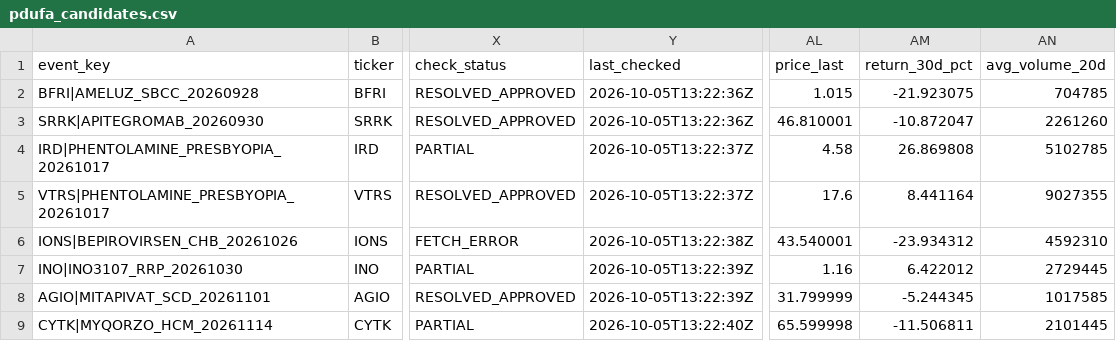
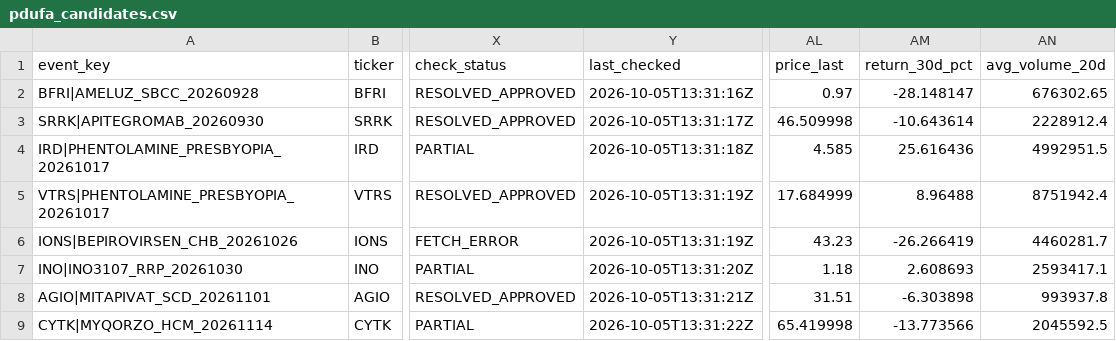
Before and after one commit to pdufa/pdufa-command-center, a CSV file: data/pdufa_candidates.csv, drawn as a sheet; only a part is shown, gaps mark what is left out; the diff covers the shown part only; the diff names each change by its address in the sheet, - before the commit and + after, or states it on an @@ line.

Commit message:
Update PDUFA recheck results

```diff
--- a/data/pdufa_candidates.csv
+++ b/data/pdufa_candidates.csv
-Y2 (last_checked): 2026-10-05T13:22:36Z
+Y2 (last_checked): 2026-10-05T13:31:16Z
-AL2 (price_last): 1.015
+AL2 (price_last): 0.97
-AM2 (return_30d_pct): -21.923075
+AM2 (return_30d_pct): -28.148147
-AN2 (avg_volume_20d): 704785
+AN2 (avg_volume_20d): 676302.65
-Y3 (last_checked): 2026-10-05T13:22:36Z
+Y3 (last_checked): 2026-10-05T13:31:17Z
-AL3 (price_last): 46.810001
+AL3 (price_last): 46.509998
-AM3 (return_30d_pct): -10.872047
+AM3 (return_30d_pct): -10.643614
-AN3 (avg_volume_20d): 2261260
+AN3 (avg_volume_20d): 2228912.4
-Y4 (last_checked): 2026-10-05T13:22:37Z
+Y4 (last_checked): 2026-10-05T13:31:18Z
-AL4 (price_last): 4.58
+AL4 (price_last): 4.585
-AM4 (return_30d_pct): 26.869808
+AM4 (return_30d_pct): 25.616436
-AN4 (avg_volume_20d): 5102785
+AN4 (avg_volume_20d): 4992951.5
-Y5 (last_checked): 2026-10-05T13:22:37Z
+Y5 (last_checked): 2026-10-05T13:31:19Z
-AL5 (price_last): 17.6
+AL5 (price_last): 17.684999
-AM5 (return_30d_pct): 8.441164
+AM5 (return_30d_pct): 8.96488
-AN5 (avg_volume_20d): 9027355
+AN5 (avg_volume_20d): 8751942.4
-Y6 (last_checked): 2026-10-05T13:22:38Z
+Y6 (last_checked): 2026-10-05T13:31:19Z
-AL6 (price_last): 43.540001
+AL6 (price_last): 43.23
-AM6 (return_30d_pct): -23.934312
+AM6 (return_30d_pct): -26.266419
-AN6 (avg_volume_20d): 4592310
+AN6 (avg_volume_20d): 4460281.7
-Y7 (last_checked): 2026-10-05T13:22:39Z
+Y7 (last_checked): 2026-10-05T13:31:20Z
-AL7 (price_last): 1.16
+AL7 (price_last): 1.18
-AM7 (return_30d_pct): 6.422012
+AM7 (return_30d_pct): 2.608693
-AN7 (avg_volume_20d): 2729445
+AN7 (avg_volume_20d): 2593417.1
-Y8 (last_checked): 2026-10-05T13:22:39Z
+Y8 (last_checked): 2026-10-05T13:31:21Z
-AL8 (price_last): 31.799999
+AL8 (price_last): 31.51
-AM8 (return_30d_pct): -5.244345
+AM8 (return_30d_pct): -6.303898
-AN8 (avg_volume_20d): 1017585
+AN8 (avg_volume_20d): 993937.8
-Y9 (last_checked): 2026-10-05T13:22:40Z
+Y9 (last_checked): 2026-10-05T13:31:22Z
-AL9 (price_last): 65.599998
+AL9 (price_last): 65.419998
-AM9 (return_30d_pct): -11.506811
+AM9 (return_30d_pct): -13.773566
-AN9 (avg_volume_20d): 2101445
+AN9 (avg_volume_20d): 2045592.5
```
Also changed, not shown: 117 edited cells elsewhere in this file, data/recheck_status.csv.
